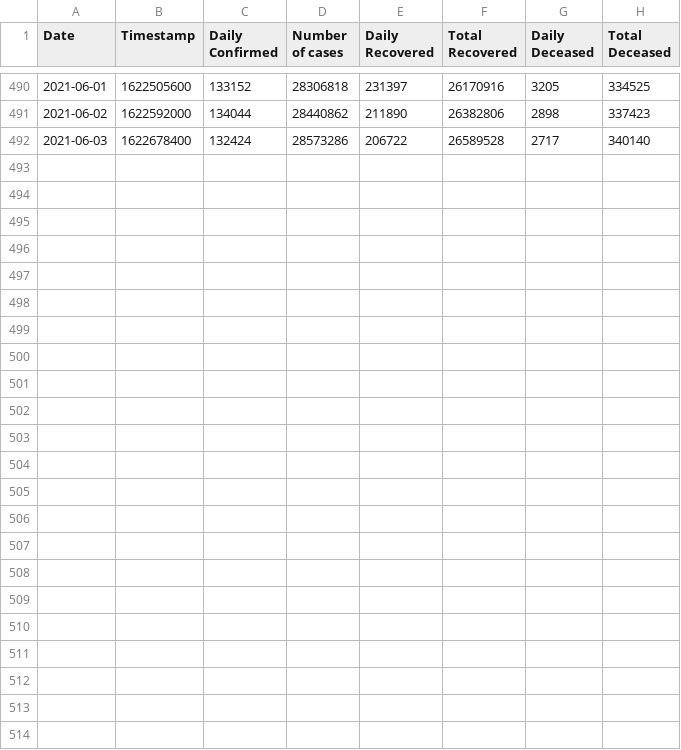
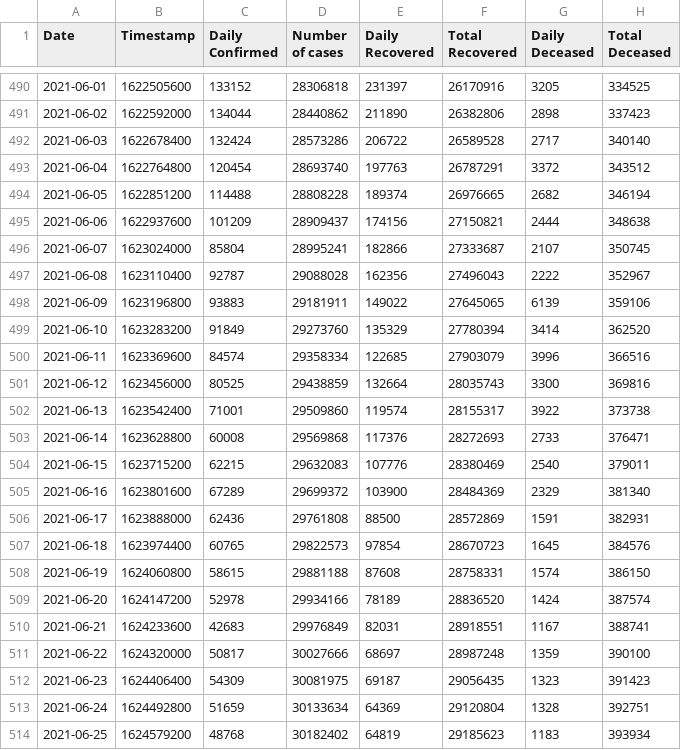
Before and after one commit to chetan0402/covid-19-dataset, a CSV file: covid_cases.csv, drawn as a sheet; only a part is shown, gaps mark what is left out.

```diff
--- a/covid_cases.csv
+++ b/covid_cases.csv
@@ -492 +492,23 @@ Date,Timestamp,Daily Confirmed,Number of cases,Daily Recovered,Total Recovered,D
 2021-06-03,1622678400,132424,28573286,206722,26589528,2717,340140
+2021-06-04,1622764800,120454,28693740,197763,26787291,3372,343512
+2021-06-05,1622851200,114488,28808228,189374,26976665,2682,346194
+2021-06-06,1622937600,101209,28909437,174156,27150821,2444,348638
+2021-06-07,1623024000,85804,28995241,182866,27333687,2107,350745
+2021-06-08,1623110400,92787,29088028,162356,27496043,2222,352967
+2021-06-09,1623196800,93883,29181911,149022,27645065,6139,359106
+2021-06-10,1623283200,91849,29273760,135329,27780394,3414,362520
+2021-06-11,1623369600,84574,29358334,122685,27903079,3996,366516
+2021-06-12,1623456000,80525,29438859,132664,28035743,3300,369816
+2021-06-13,1623542400,71001,29509860,119574,28155317,3922,373738
+2021-06-14,1623628800,60008,29569868,117376,28272693,2733,376471
+2021-06-15,1623715200,62215,29632083,107776,28380469,2540,379011
+2021-06-16,1623801600,67289,29699372,103900,28484369,2329,381340
+2021-06-17,1623888000,62436,29761808,88500,28572869,1591,382931
+2021-06-18,1623974400,60765,29822573,97854,28670723,1645,384576
+2021-06-19,1624060800,58615,29881188,87608,28758331,1574,386150
+2021-06-20,1624147200,52978,29934166,78189,28836520,1424,387574
+2021-06-21,1624233600,42683,29976849,82031,28918551,1167,388741
+2021-06-22,1624320000,50817,30027666,68697,28987248,1359,390100
+2021-06-23,1624406400,54309,30081975,69187,29056435,1323,391423
+2021-06-24,1624492800,51659,30133634,64369,29120804,1328,392751
+2021-06-25,1624579200,48768,30182402,64819,29185623,1183,393934
```
Also changed, not shown: 1 other file.
